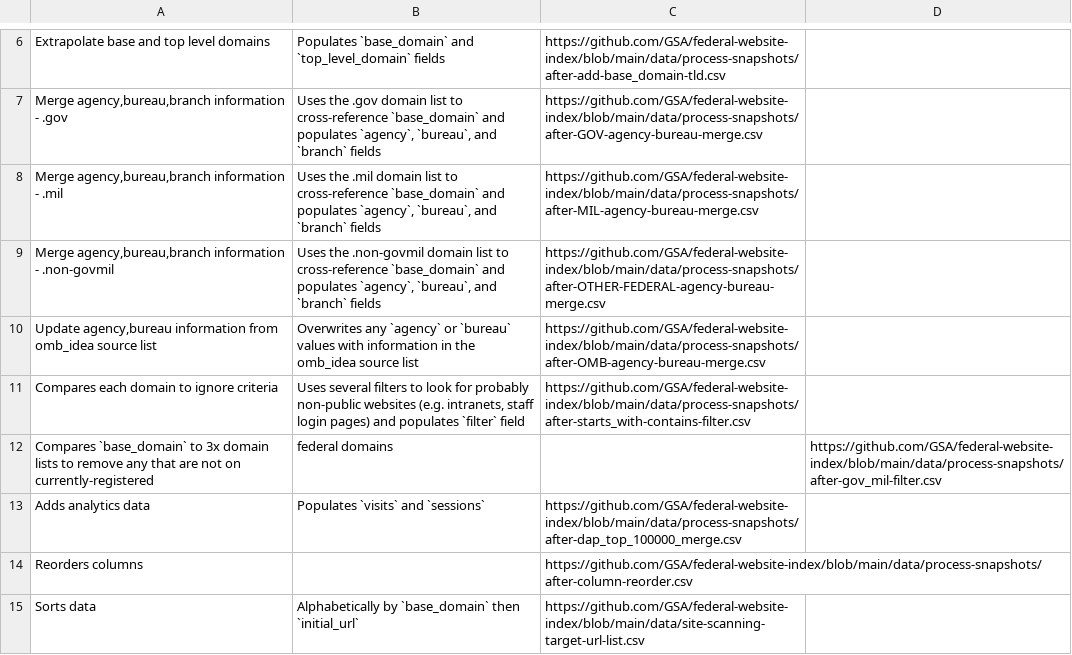
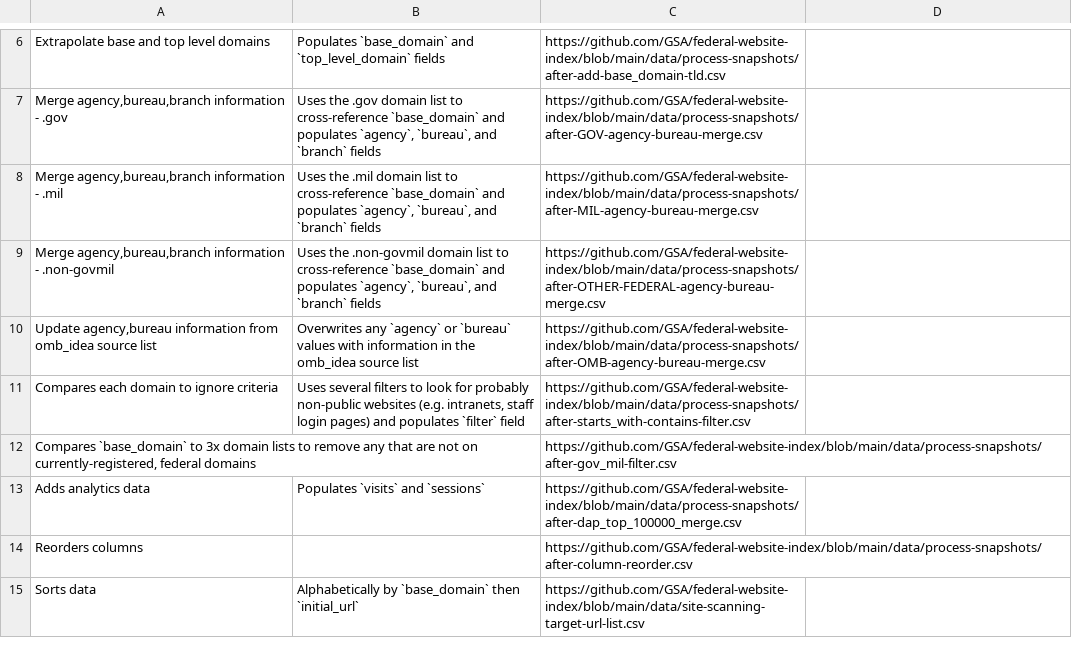
Before and after one commit to GSA/site-scanning-documentation, a CSV file: data/index-creation-process.csv, drawn as a sheet; only a part is shown, gaps mark what is left out.

Commit message:
Fix CSV formatting and update domain comparison entry

```diff
--- a/data/index-creation-process.csv
+++ b/data/index-creation-process.csv
@@ -11,3 +11,3 @@ Extrapolate base and top level domains,Populates `base_domain` and `top_level_do
 Compares each domain to ignore criteria,"Uses several filters to look for probably non-public websites (e.g. intranets, staff login pages) and populates `filter` field",https://github.com/GSA/federal-website-index/blob/main/data/process-snapshots/after-starts_with-contains-filter.csv
-Compares `base_domain` to 3x domain lists to remove any that are not on currently-registered, federal domains,,https://github.com/GSA/federal-website-index/blob/main/data/process-snapshots/after-gov_mil-filter.csv
+"Compares `base_domain` to 3x domain lists to remove any that are not on currently-registered, federal domains",,https://github.com/GSA/federal-website-index/blob/main/data/process-snapshots/after-gov_mil-filter.csv
 Adds analytics data,Populates `visits` and `sessions`,https://github.com/GSA/federal-website-index/blob/main/data/process-snapshots/after-dap_top_100000_merge.csv
```
